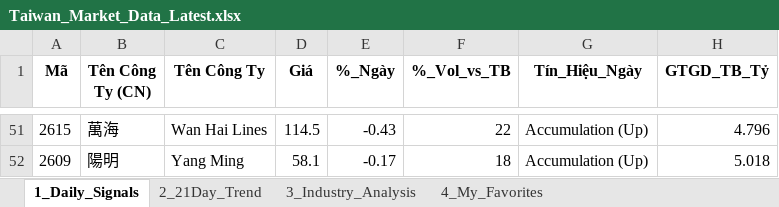
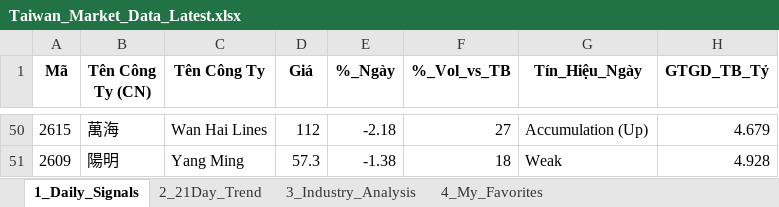
Before and after one commit to chipmoon/dashboard-tw, an Excel workbook: Taiwan_Market_Data_Latest.xlsx, sheet 1_Daily_Signals, drawn as a sheet; only a part is shown, gaps mark what is left out; values as stored, in another font and other column widths than the file's, no borders; addresses are those after the commit; the diff covers the shown part only; the diff names each change by its address in the sheet, - before the commit and + after, or states it on an @@ line.

```diff
--- a/Taiwan_Market_Data_Latest.xlsx (sheet 1_Daily_Signals)
+++ b/Taiwan_Market_Data_Latest.xlsx (sheet 1_Daily_Signals)
-D50 (Giá): 114.5
+D50 (Giá): 112
-E50 (%_Ngày): -0.43
+E50 (%_Ngày): -2.18
-F50 (%_Vol_vs_TB): 22
+F50 (%_Vol_vs_TB): 27
-H50 (GTGD_TB_Tỷ): 4.796
+H50 (GTGD_TB_Tỷ): 4.679
-D51 (Giá): 58.1
+D51 (Giá): 57.3
-E51 (%_Ngày): -0.17
+E51 (%_Ngày): -1.38
-G51 (Tín_Hiệu_Ngày): Accumulation (Up)
+G51 (Tín_Hiệu_Ngày): Weak
-H51 (GTGD_TB_Tỷ): 5.018
+H51 (GTGD_TB_Tỷ): 4.928
```
Also changed, not shown: 33 added rows, 34 removed rows and 62 edited cells elsewhere in this sheet, sheet 2_21Day_Trend, sheet 3_Industry_Analysis, sheet 4_My_Favorites.
